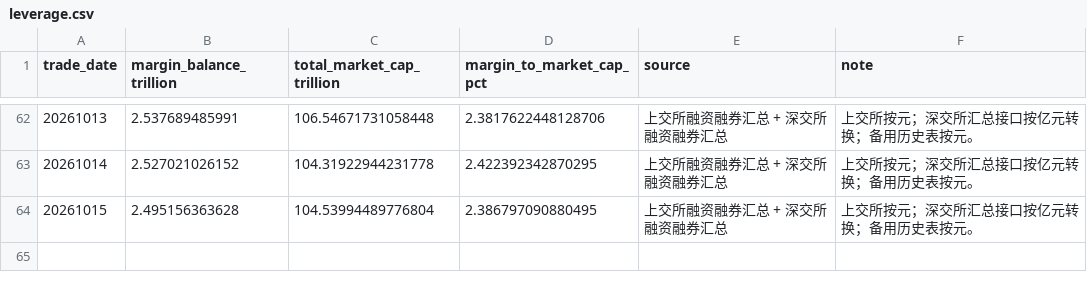
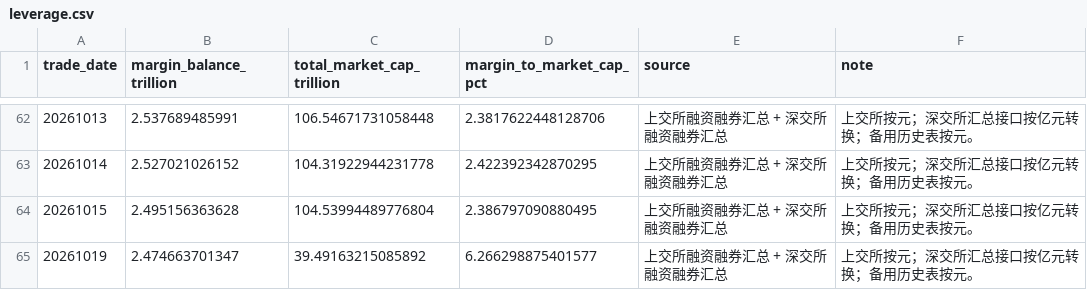
Before and after one commit to littlepeachh/macroscope-dashboard-v9, a CSV file: data/leverage.csv, drawn as a sheet; only a part is shown, gaps mark what is left out.

```diff
--- a/data/leverage.csv
+++ b/data/leverage.csv
@@ -64 +64,2 @@
 20261015,2.495156363628,104.53994489776804,2.386797090880495,上交所融资融券汇总 + 深交所融资融券汇总,上交所按元；深交所汇总接口按亿元转换；备用历史表按元。
+20261019,2.474663701347,39.49163215085892,6.266298875401577,上交所融资融券汇总 + 深交所融资融券汇总,上交所按元；深交所汇总接口按亿元转换；备用历史表按元。
```
Also changed, not shown: data/breadth.csv, data/crowding.csv, 6 other files.
